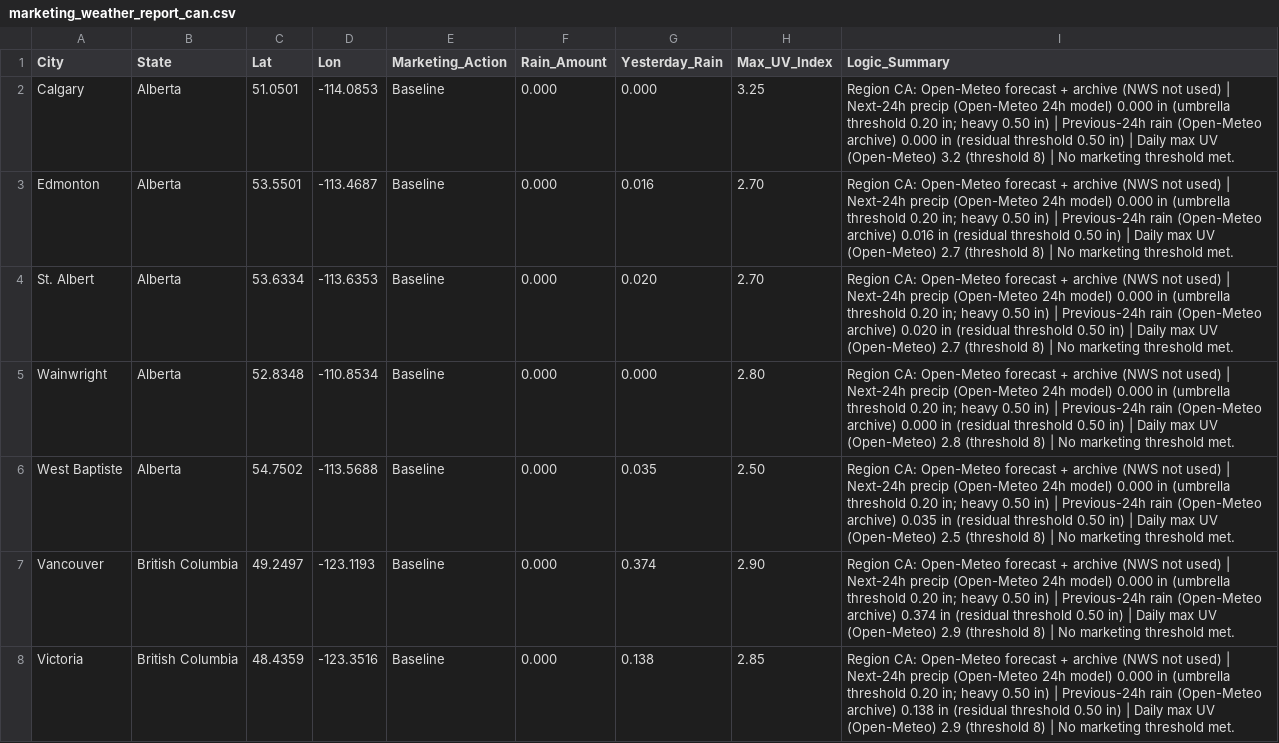
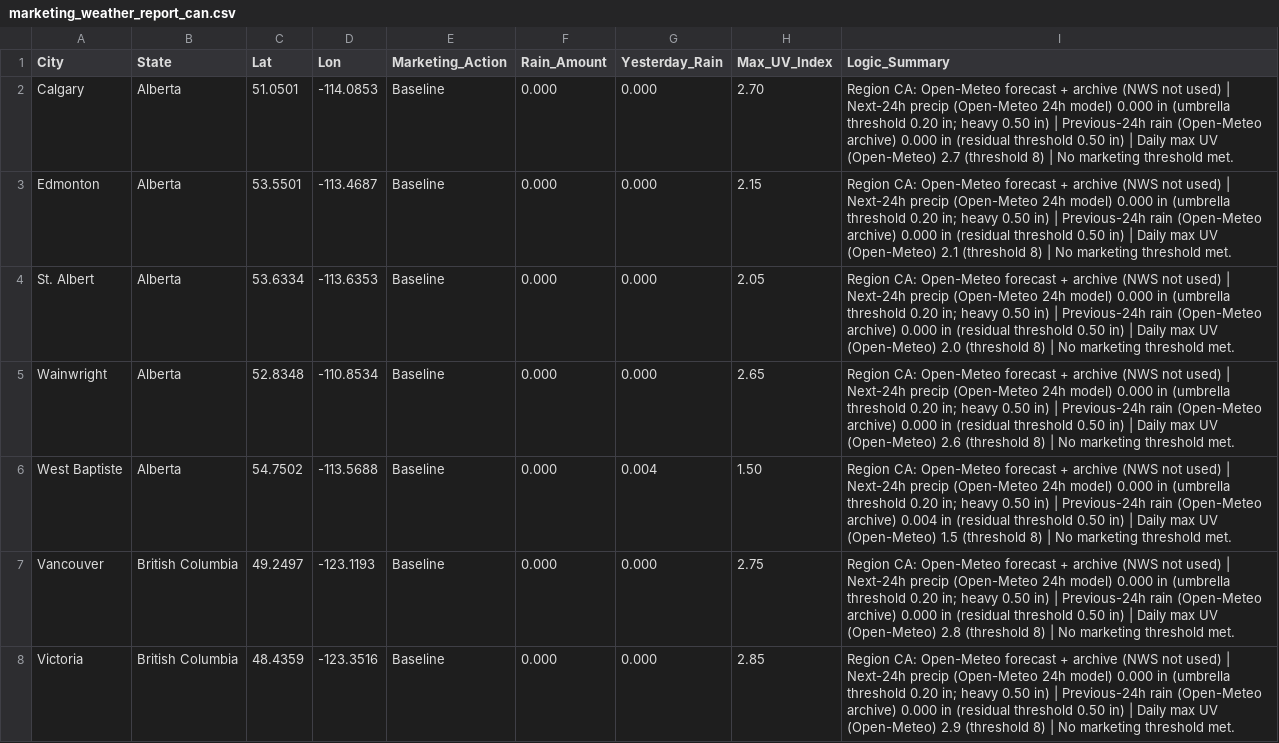
Before and after one commit to WeathermanInc/marketing-weather-engine, a CSV file: marketing_weather_report_can.csv, drawn as a sheet; only a part is shown; the diff covers the shown part only.

```diff
--- a/marketing_weather_report_can.csv
+++ b/marketing_weather_report_can.csv
@@ -1,8 +1,8 @@
 City,State,Lat,Lon,Marketing_Action,Rain_Amount,Yesterday_Rain,Max_UV_Index,Logic_Summary
-Calgary,Alberta,51.0501,-114.0853,Baseline,0.000,0.000,3.25,Region CA: Open-Meteo forecast + archive (NWS not used) | Next-24h precip (Open-Meteo 24h model) 0.000 in (umbrella threshold 0.20 in; heavy 0.50 in) | Previous-24h rain (Open-Meteo archive) 0.000 in (residual threshold 0.50 in) | Daily max UV (Open-Meteo) 3.2 (threshold 8) | No marketing threshold met.
-Edmonton,Alberta,53.5501,-113.4687,Baseline,0.000,0.016,2.70,Region CA: Open-Meteo forecast + archive (NWS not used) | Next-24h precip (Open-Meteo 24h model) 0.000 in (umbrella threshold 0.20 in; heavy 0.50 in) | Previous-24h rain (Open-Meteo archive) 0.016 in (residual threshold 0.50 in) | Daily max UV (Open-Meteo) 2.7 (threshold 8) | No marketing threshold met.
-St. Albert,Alberta,53.6334,-113.6353,Baseline,0.000,0.020,2.70,Region CA: Open-Meteo forecast + archive (NWS not used) | Next-24h precip (Open-Meteo 24h model) 0.000 in (umbrella threshold 0.20 in; heavy 0.50 in) | Previous-24h rain (Open-Meteo archive) 0.020 in (residual threshold 0.50 in) | Daily max UV (Open-Meteo) 2.7 (threshold 8) | No marketing threshold met.
-Wainwright,Alberta,52.8348,-110.8534,Baseline,0.000,0.000,2.80,Region CA: Open-Meteo forecast + archive (NWS not used) | Next-24h precip (Open-Meteo 24h model) 0.000 in (umbrella threshold 0.20 in; heavy 0.50 in) | Previous-24h rain (Open-Meteo archive) 0.000 in (residual threshold 0.50 in) | Daily max UV (Open-Meteo) 2.8 (threshold 8) | No marketing threshold met.
-West Baptiste,Alberta,54.7502,-113.5688,Baseline,0.000,0.035,2.50,Region CA: Open-Meteo forecast + archive (NWS not used) | Next-24h precip (Open-Meteo 24h model) 0.000 in (umbrella threshold 0.20 in; heavy 0.50 in) | Previous-24h rain (Open-Meteo archive) 0.035 in (residual threshold 0.50 in) | Daily max UV (Open-Meteo) 2.5 (threshold 8) | No marketing threshold met.
-Vancouver,British Columbia,49.2497,-123.1193,Baseline,0.000,0.374,2.90,Region CA: Open-Meteo forecast + archive (NWS not used) | Next-24h precip (Open-Meteo 24h model) 0.000 in (umbrella threshold 0.20 in; heavy 0.50 in) | Previous-24h rain (Open-Meteo archive) 0.374 in (residual threshold 0.50 in) | Daily max UV (Open-Meteo) 2.9 (threshold 8) | No marketing threshold met.
-Victoria,British Columbia,48.4359,-123.3516,Baseline,0.000,0.138,2.85,Region CA: Open-Meteo forecast + archive (NWS not used) | Next-24h precip (Open-Meteo 24h model) 0.000 in (umbrella threshold 0.20 in; heavy 0.50 in) | Previous-24h rain (Open-Meteo archive) 0.138 in (residual threshold 0.50 in) | Daily max UV (Open-Meteo) 2.9 (threshold 8) | No marketing threshold met.
+Calgary,Alberta,51.0501,-114.0853,Baseline,0.000,0.000,2.70,Region CA: Open-Meteo forecast + archive (NWS not used) | Next-24h precip (Open-Meteo 24h model) 0.000 in (umbrella threshold 0.20 in; heavy 0.50 in) | Previous-24h rain (Open-Meteo archive) 0.000 in (residual threshold 0.50 in) | Daily max UV (Open-Meteo) 2.7 (threshold 8) | No marketing threshold met.
+Edmonton,Alberta,53.5501,-113.4687,Baseline,0.000,0.000,2.15,Region CA: Open-Meteo forecast + archive (NWS not used) | Next-24h precip (Open-Meteo 24h model) 0.000 in (umbrella threshold 0.20 in; heavy 0.50 in) | Previous-24h rain (Open-Meteo archive) 0.000 in (residual threshold 0.50 in) | Daily max UV (Open-Meteo) 2.1 (threshold 8) | No marketing threshold met.
+St. Albert,Alberta,53.6334,-113.6353,Baseline,0.000,0.000,2.05,Region CA: Open-Meteo forecast + archive (NWS not used) | Next-24h precip (Open-Meteo 24h model) 0.000 in (umbrella threshold 0.20 in; heavy 0.50 in) | Previous-24h rain (Open-Meteo archive) 0.000 in (residual threshold 0.50 in) | Daily max UV (Open-Meteo) 2.0 (threshold 8) | No marketing threshold met.
+Wainwright,Alberta,52.8348,-110.8534,Baseline,0.000,0.000,2.65,Region CA: Open-Meteo forecast + archive (NWS not used) | Next-24h precip (Open-Meteo 24h model) 0.000 in (umbrella threshold 0.20 in; heavy 0.50 in) | Previous-24h rain (Open-Meteo archive) 0.000 in (residual threshold 0.50 in) | Daily max UV (Open-Meteo) 2.6 (threshold 8) | No marketing threshold met.
+West Baptiste,Alberta,54.7502,-113.5688,Baseline,0.000,0.004,1.50,Region CA: Open-Meteo forecast + archive (NWS not used) | Next-24h precip (Open-Meteo 24h model) 0.000 in (umbrella threshold 0.20 in; heavy 0.50 in) | Previous-24h rain (Open-Meteo archive) 0.004 in (residual threshold 0.50 in) | Daily max UV (Open-Meteo) 1.5 (threshold 8) | No marketing threshold met.
+Vancouver,British Columbia,49.2497,-123.1193,Baseline,0.000,0.000,2.75,Region CA: Open-Meteo forecast + archive (NWS not used) | Next-24h precip (Open-Meteo 24h model) 0.000 in (umbrella threshold 0.20 in; heavy 0.50 in) | Previous-24h rain (Open-Meteo archive) 0.000 in (residual threshold 0.50 in) | Daily max UV (Open-Meteo) 2.8 (threshold 8) | No marketing threshold met.
+Victoria,British Columbia,48.4359,-123.3516,Baseline,0.000,0.000,2.85,Region CA: Open-Meteo forecast + archive (NWS not used) | Next-24h precip (Open-Meteo 24h model) 0.000 in (umbrella threshold 0.20 in; heavy 0.50 in) | Previous-24h rain (Open-Meteo archive) 0.000 in (residual threshold 0.50 in) | Daily max UV (Open-Meteo) 2.9 (threshold 8) | No marketing threshold met.
```
Also changed, not shown: 175 edited cells elsewhere in this file, marketing_weather_report_uk.csv, marketing_weather_report_us.csv.
